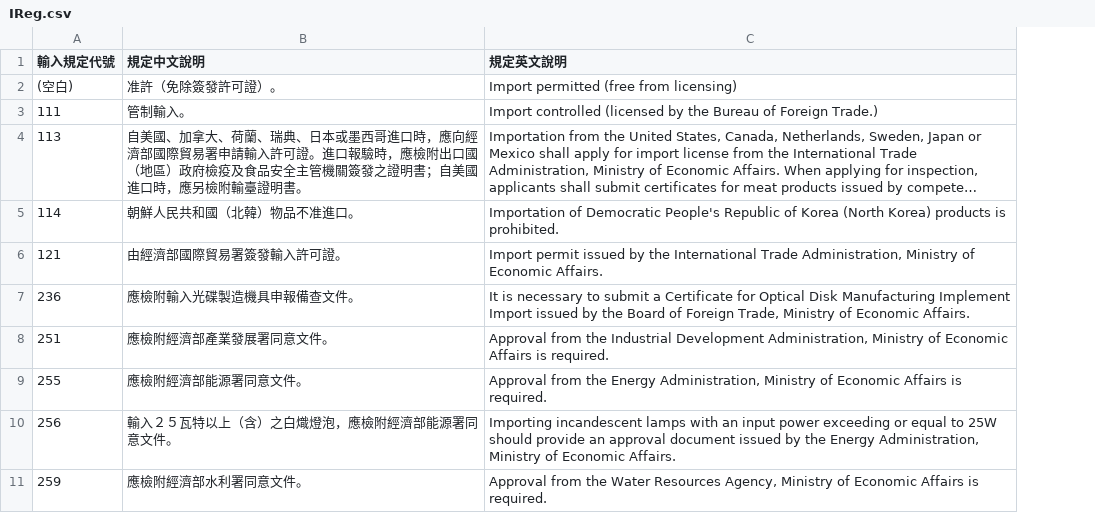
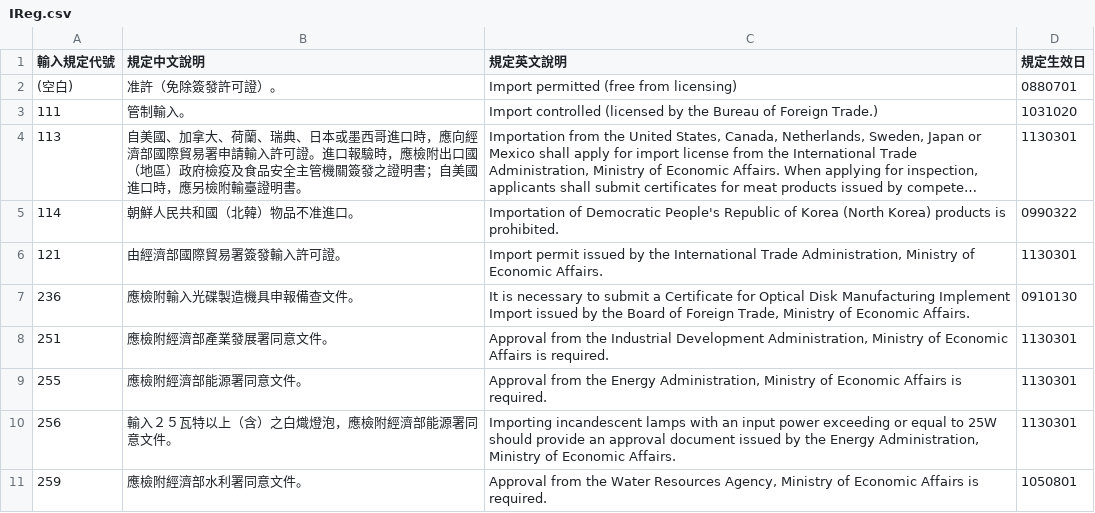
Before and after one commit to liyijung/Export-declaration, a CSV file: Reg/IReg.csv, drawn as a sheet; only a part is shown; long unchanged cells end in …; the diff names each change by its address in the sheet, - before the commit and + after, or states it on an @@ line.

```diff
--- a/Reg/IReg.csv
+++ b/Reg/IReg.csv
+column D (規定生效日), rows 2-11: 0880701 | 1031020 | 1130301 | 0990322 | 1130301 | 0910130 | 1130301 | 1130301 | 1130301 | 1050801
```
Also changed, not shown: Reg/EReg.csv.
